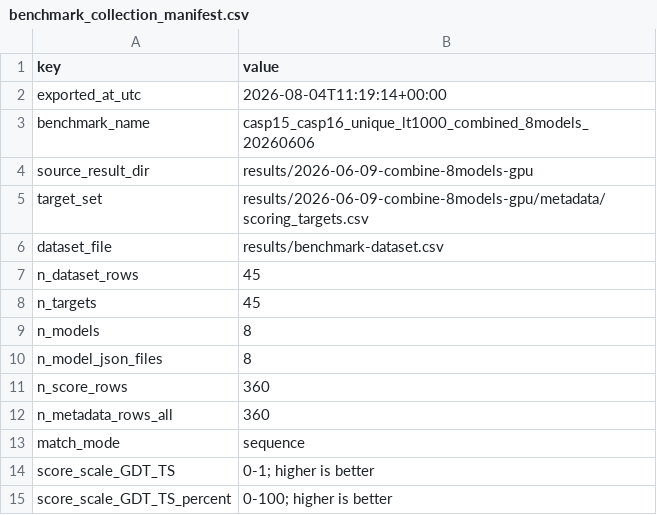
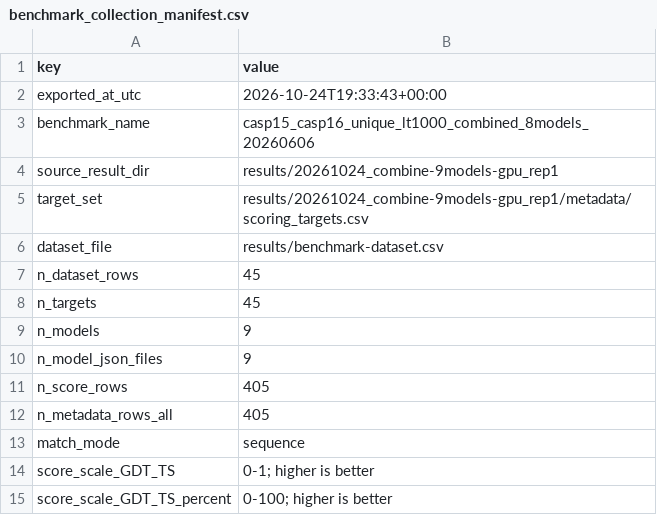
Before and after one commit to csy0000/carbon4science.github.io, a CSV file: results/benchmark_collection_manifest.csv, drawn as a sheet.

```diff
--- a/results/benchmark_collection_manifest.csv
+++ b/results/benchmark_collection_manifest.csv
@@ -1,6 +1,6 @@
 key,value
-exported_at_utc,2026-08-04T11:19:14+00:00
+exported_at_utc,2026-10-24T19:33:43+00:00
 benchmark_name,casp15_casp16_unique_lt1000_combined_8models_20260606
-source_result_dir,results/2026-06-09-combine-8models-gpu
-target_set,results/2026-06-09-combine-8models-gpu/metadata/scoring_targets.csv
+source_result_dir,results/20261024_combine-9models-gpu_rep1
+target_set,results/20261024_combine-9models-gpu_rep1/metadata/scoring_targets.csv
 dataset_file,results/benchmark-dataset.csv
@@ -8,6 +8,6 @@ n_dataset_rows,45
 n_targets,45
-n_models,8
-n_model_json_files,8
-n_score_rows,360
-n_metadata_rows_all,360
+n_models,9
+n_model_json_files,9
+n_score_rows,405
+n_metadata_rows_all,405
 match_mode,sequence
```
Also changed, not shown: results/benchmark_model_summary_all_models.csv, 15 other files.
